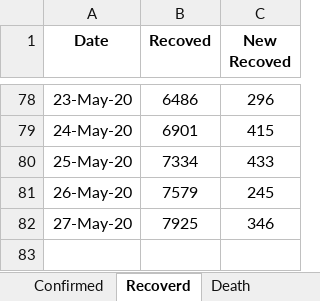
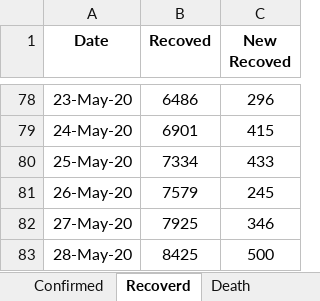
Before and after one commit to shubhomedia/COVID_19_Data_Analysis, an Excel workbook: DataSheet/COVID-19_Bangladesh_DataSheet.xlsx, sheet Recoverd, drawn as a sheet; only a part is shown, gaps mark what is left out; values as stored, in another font and other column widths than the file's, no borders; the diff names each change by its address in the sheet, - before the commit and + after, or states it on an @@ line.

```diff
--- a/DataSheet/COVID-19_Bangladesh_DataSheet.xlsx (sheet Recoverd)
+++ b/DataSheet/COVID-19_Bangladesh_DataSheet.xlsx (sheet Recoverd)
+row 83: 28-May-20 | 8425 | 500
```
Also changed, not shown: sheet Death, sheet Confirmed.
